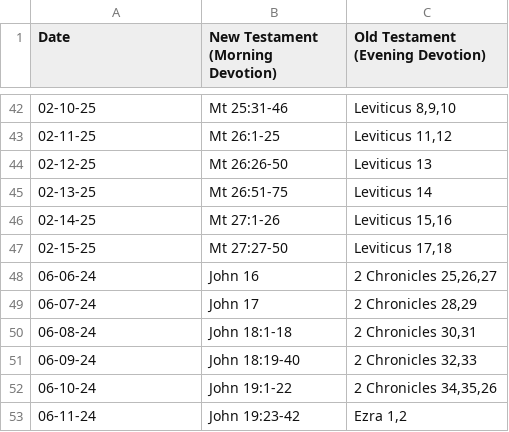
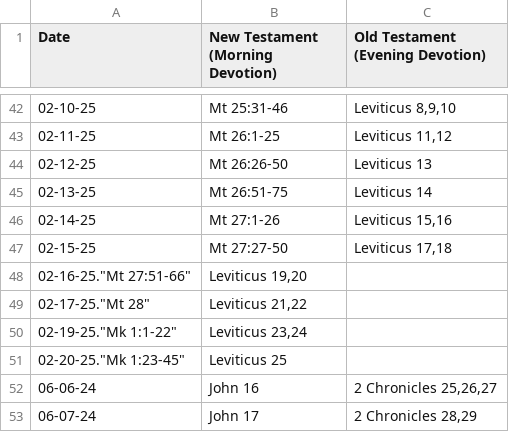
Before and after one commit to reckel-jm/dailybible-rs, a CSV file: schedule.csv, drawn as a sheet; only a part is shown, gaps mark what is left out; the shorter side is filled out with more unchanged rows.

Commit message:
Update schedule

```diff
--- a/schedule.csv
+++ b/schedule.csv
@@ -47,2 +47,6 @@
 02-15-25,"Mt 27:27-50","Leviticus 17,18"
+02-16-25."Mt 27:51-66","Leviticus 19,20"
+02-17-25."Mt 28","Leviticus 21,22"
+02-19-25."Mk 1:1-22","Leviticus 23,24"
+02-20-25."Mk 1:23-45","Leviticus 25"
 06-06-24,John 16,"2 Chronicles 25,26,27"
```
